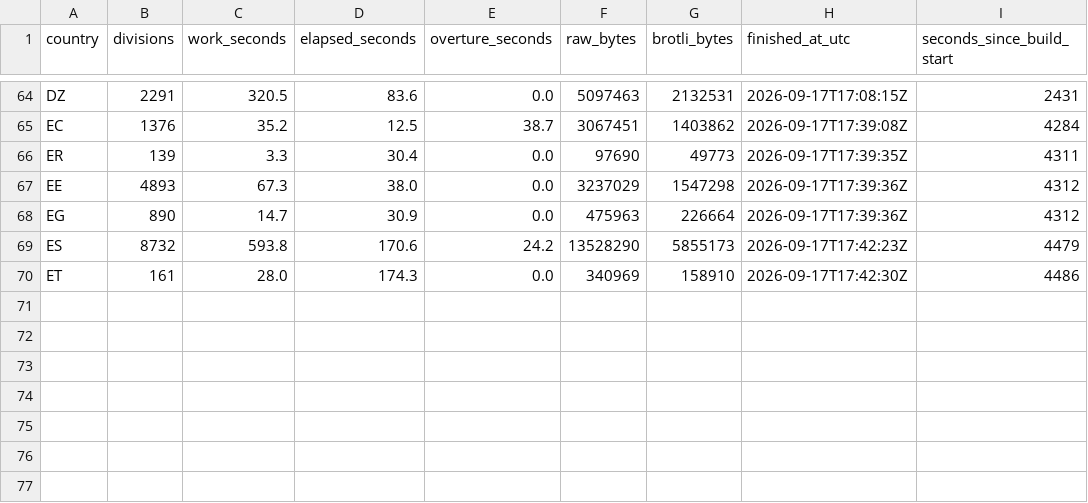
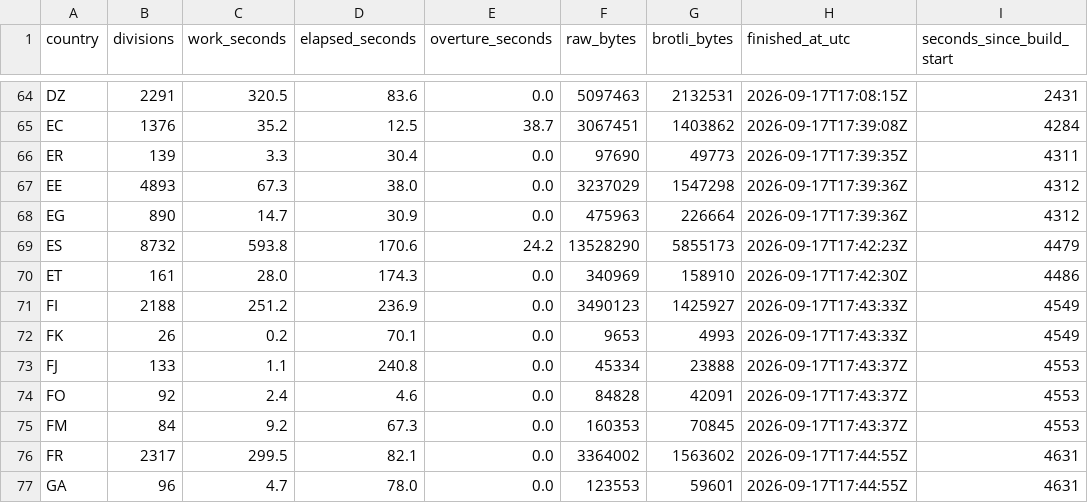
Before and after one commit to dellarosamarco/mappy-map, a CSV file: h3-geography/2026-08-19.0/build-timing.csv, drawn as a sheet; only a part is shown, gaps mark what is left out; the diff names each change by its address in the sheet, - before the commit and + after, or states it on an @@ line.

```diff
--- a/h3-geography/2026-08-19.0/build-timing.csv
+++ b/h3-geography/2026-08-19.0/build-timing.csv
+row 71: FI | 2188 | 251.2 | 236.9 | 0.0 | 3490123 | 1425927 | 2026-09-17T17:43:33Z | 4549
+row 72: FK | 26 | 0.2 | 70.1 | 0.0 | 9653 | 4993 | 2026-09-17T17:43:33Z | 4549
+row 73: FJ | 133 | 1.1 | 240.8 | 0.0 | 45334 | 23888 | 2026-09-17T17:43:37Z | 4553
+row 74: FO | 92 | 2.4 | 4.6 | 0.0 | 84828 | 42091 | 2026-09-17T17:43:37Z | 4553
+row 75: FM | 84 | 9.2 | 67.3 | 0.0 | 160353 | 70845 | 2026-09-17T17:43:37Z | 4553
+row 76: FR | 2317 | 299.5 | 82.1 | 0.0 | 3364002 | 1563602 | 2026-09-17T17:44:55Z | 4631
+row 77: GA | 96 | 4.7 | 78.0 | 0.0 | 123553 | 59601 | 2026-09-17T17:44:55Z | 4631
```
Also changed, not shown: 16 other files.
